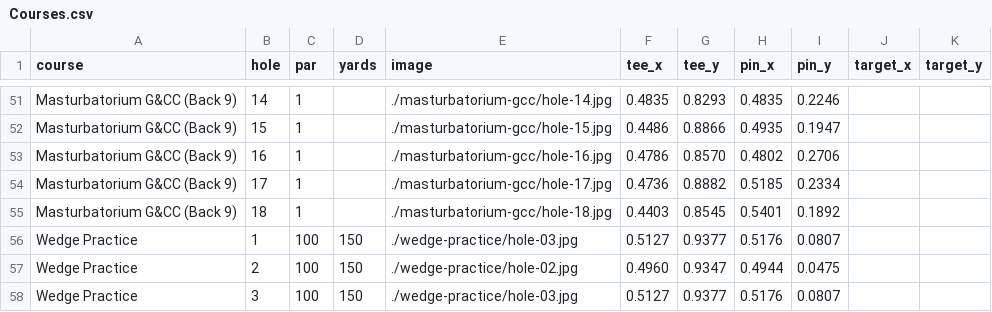
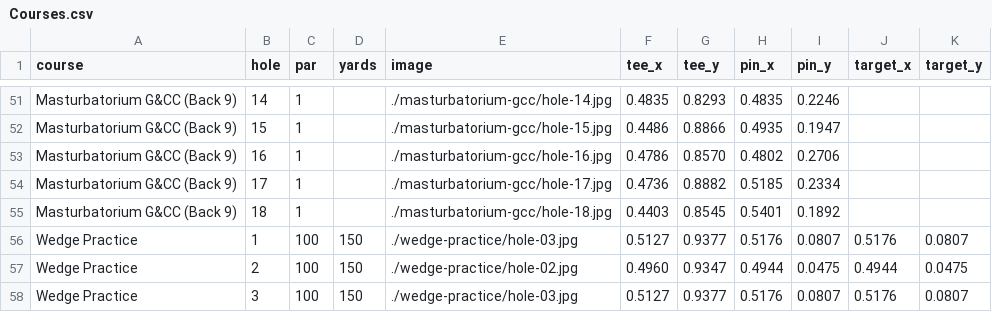
Before and after one commit to lexington1988/drange, a CSV file: Courses.csv, drawn as a sheet; only a part is shown, gaps mark what is left out.

Commit message:
Fix header and data in Courses.csv
Added missing header and corrected data for courses.

```diff
--- a/Courses.csv
+++ b/Courses.csv
@@ -55,4 +55,4 @@ Masturbatorium G&CC (Back 9),17,1,,./masturbatorium-gcc/hole-17.jpg,0.4736,0.888
 Masturbatorium G&CC (Back 9),18,1,,./masturbatorium-gcc/hole-18.jpg,0.4403,0.8545,0.5401,0.1892,,
-Wedge Practice,1,100,150,./wedge-practice/hole-03.jpg,0.5127,0.9377,0.5176,0.0807,,
-Wedge Practice,2,100,150,./wedge-practice/hole-02.jpg,0.4960,0.9347,0.4944,0.0475,,
-Wedge Practice,3,100,150,./wedge-practice/hole-03.jpg,0.5127,0.9377,0.5176,0.0807,,
+Wedge Practice,1,100,150,./wedge-practice/hole-03.jpg,0.5127,0.9377,0.5176,0.0807,0.5176,0.0807,
+Wedge Practice,2,100,150,./wedge-practice/hole-02.jpg,0.4960,0.9347,0.4944,0.0475,0.4944,0.0475,
+Wedge Practice,3,100,150,./wedge-practice/hole-03.jpg,0.5127,0.9377,0.5176,0.0807,0.5176,0.0807,
```
